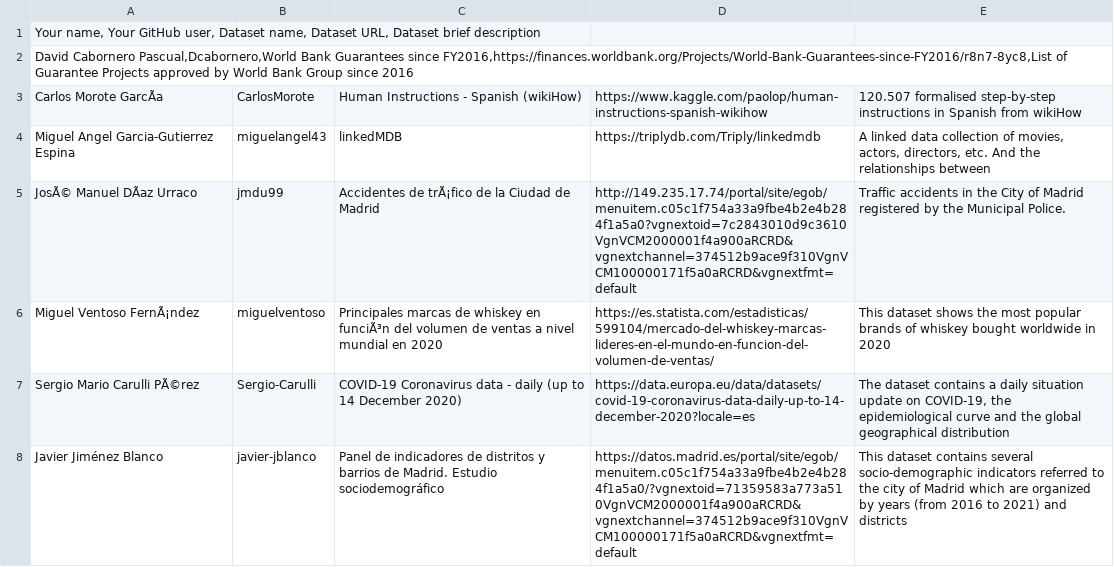
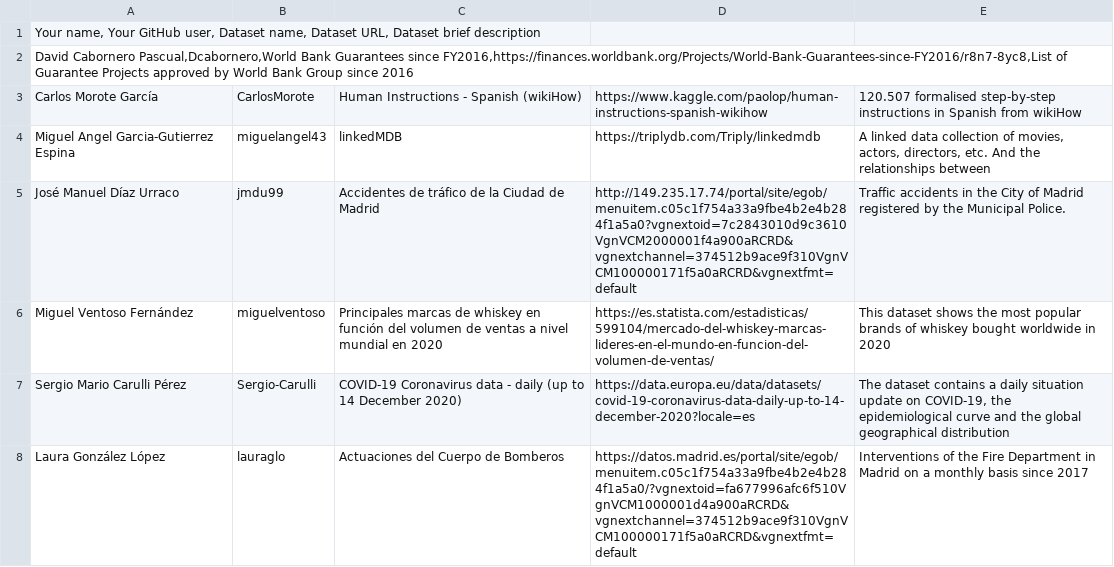
Before and after one commit to FacultadInformatica-LinkedData/Curso2021-2022-ODKG, a CSV file: Assignment1/DatasetDescriptions.csv, drawn as a sheet; removed rows and columns are numbered as before the commit, all else as after; the diff names each change by its address in the sheet, - before the commit and + after, or states it on an @@ line.

Commit message:
Update DatasetDescriptions.csv

```diff
--- a/Assignment1/DatasetDescriptions.csv
+++ b/Assignment1/DatasetDescriptions.csv
-A3: Carlos Morote GarcÃa
+A3: Carlos Morote García
-A5: JosÃ© Manuel DÃaz Urraco
+A5: José Manuel Díaz Urraco
-C5: Accidentes de trÃ¡fico de la Ciudad de Madrid
+C5: Accidentes de tráfico de la Ciudad de Madrid
-A6: Miguel Ventoso FernÃ¡ndez
+A6: Miguel Ventoso Fernández
-C6: …whiskey en funciÃ³n del volumen…
+C6: …whiskey en función del volumen…
-A7: Sergio Mario Carulli PÃ©rez
+A7: Sergio Mario Carulli Pérez
-row 8: Javier Jiménez Blanco | javier-jblanco | Panel de indicadores de distritos y barrios de Madrid. Estudio sociodemográfico | https://datos.madrid.es/portal/site/egob/menuitem.c05c1f754a33a9fbe4b2e4b284f1a5a0/?vgnextoid=71359583a773a510VgnVCM2000001f4a900aRCRD&vgnextchannel=374512b9ace9f310VgnVCM100000171f5a0aRCRD&vgnextfmt=default | This dataset contains several socio-demographic indicators referred to the city of Madrid which are organized by years (from 2016 to 2021) and districts
+row 8: Laura González López | lauraglo | Actuaciones del Cuerpo de Bomberos | https://datos.madrid.es/portal/site/egob/menuitem.c05c1f754a33a9fbe4b2e4b284f1a5a0/?vgnextoid=fa677996afc6f510VgnVCM1000001d4a900aRCRD&vgnextchannel=374512b9ace9f310VgnVCM100000171f5a0aRCRD&vgnextfmt=default | Interventions of the Fire Department in Madrid on a monthly basis since 2017
```
